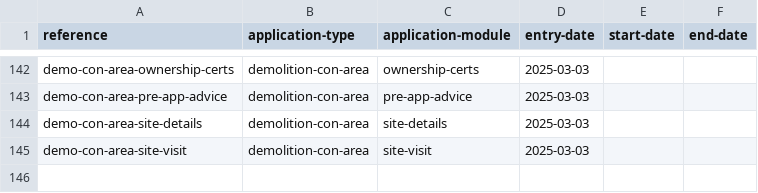
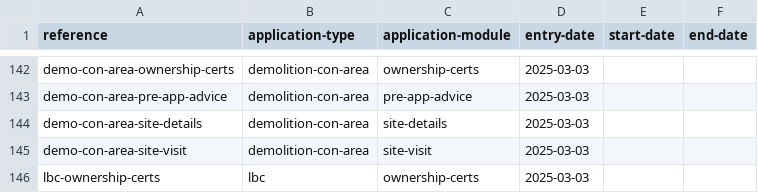
Before and after one commit to digital-land/planning-application-data-specification, a CSV file: data/application-type-module.csv, drawn as a sheet; only a part is shown, gaps mark what is left out; the diff names each change by its address in the sheet, - before the commit and + after, or states it on an @@ line.

Commit message:
add ownership certs as required module for lbc

```diff
--- a/data/application-type-module.csv
+++ b/data/application-type-module.csv
+row 146: lbc-ownership-certs | lbc | ownership-certs | 2025-03-03
```
